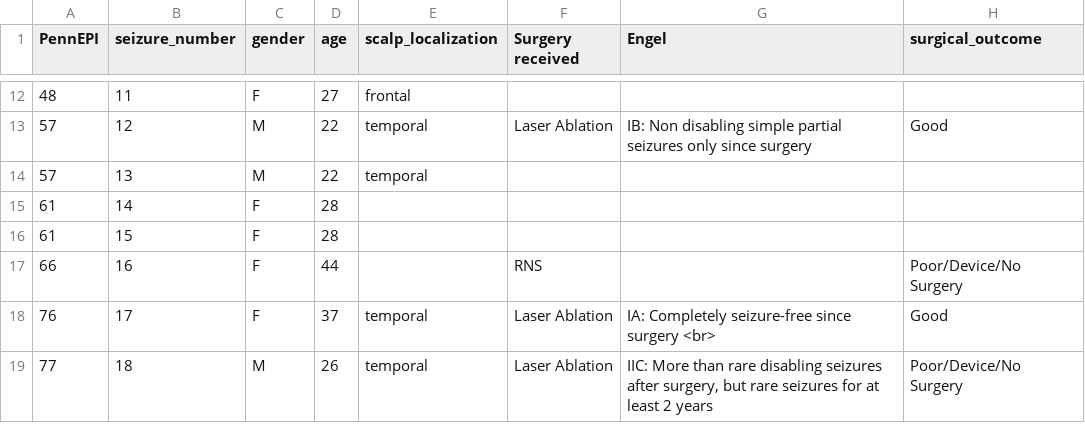
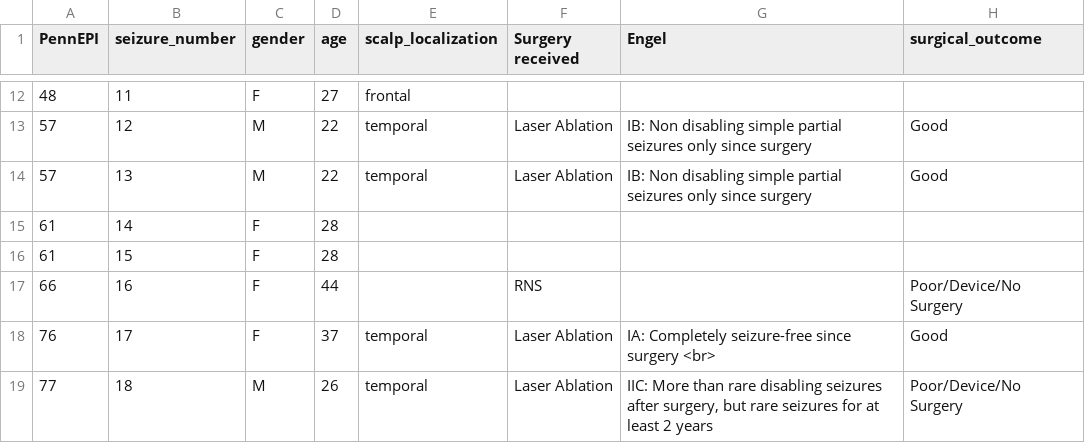
Before and after one commit to penn-cnt/scalp_seizure_annotation, a CSV file: dataset/Participants_PennEPIID.csv, drawn as a sheet; only a part is shown, gaps mark what is left out.

```diff
--- a/dataset/Participants_PennEPIID.csv
+++ b/dataset/Participants_PennEPIID.csv
@@ -13,3 +13,3 @@ PennEPI,seizure_number,gender,age,scalp_localization,Surgery received,Engel,surg
 57,12,M,22,temporal,Laser Ablation,IB: Non disabling simple partial seizures only since surgery,Good
-57,13,M,22,temporal,,,
+57,13,M,22,temporal,Laser Ablation,IB: Non disabling simple partial seizures only since surgery,Good
 61,14,F,28,,,,
```
Also changed, not shown: 3 other files.
